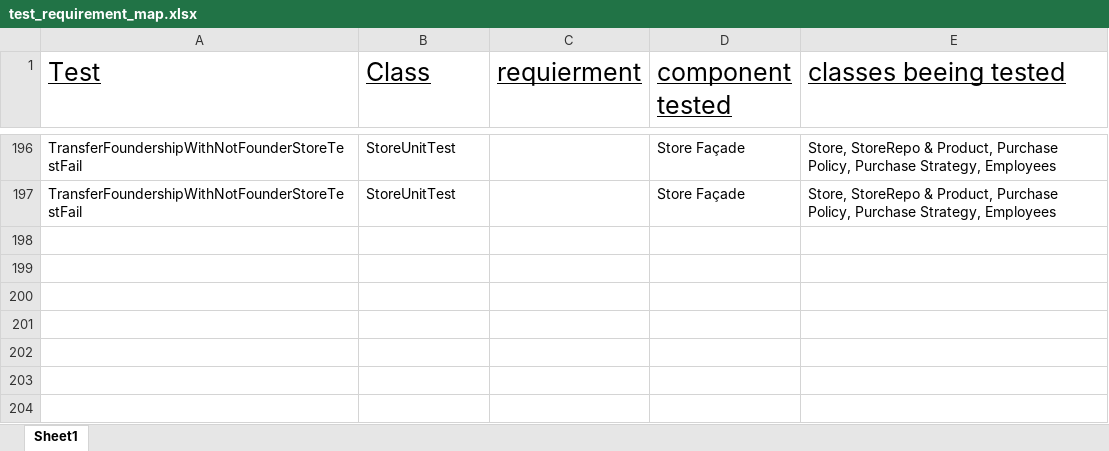
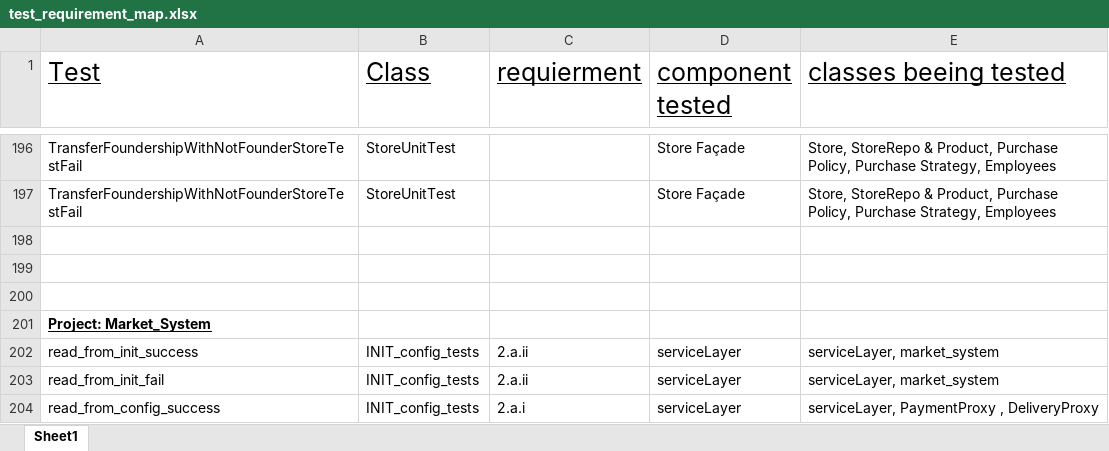
Before and after one commit to paveltom/MarketSystemRepo, an Excel workbook: Documents/test_requirement_map.xlsx, sheet Sheet1, drawn as a sheet; only a part is shown, gaps mark what is left out; values as stored, in another font and other column widths than the file's, no borders; the diff names each change by its address in the sheet, - before the commit and + after, or states it on an @@ line.

Commit message:
added config file + read from config func + tests

```diff
--- a/Documents/test_requirement_map.xlsx (sheet Sheet1)
+++ b/Documents/test_requirement_map.xlsx (sheet Sheet1)
+row 198: (empty)
+row 199: (empty)
+row 200: (empty)
+row 201: Project: Market_System
+row 202: read_from_init_success | INIT_config_tests | 2.a.ii | serviceLayer | serviceLayer, market_system
+row 203: read_from_init_fail | INIT_config_tests | 2.a.ii | serviceLayer | serviceLayer, market_system
+row 204: read_from_config_success | INIT_config_tests | 2.a.i | serviceLayer | serviceLayer, PaymentProxy , DeliveryProxy
```
Also changed, not shown: 16 other files.
